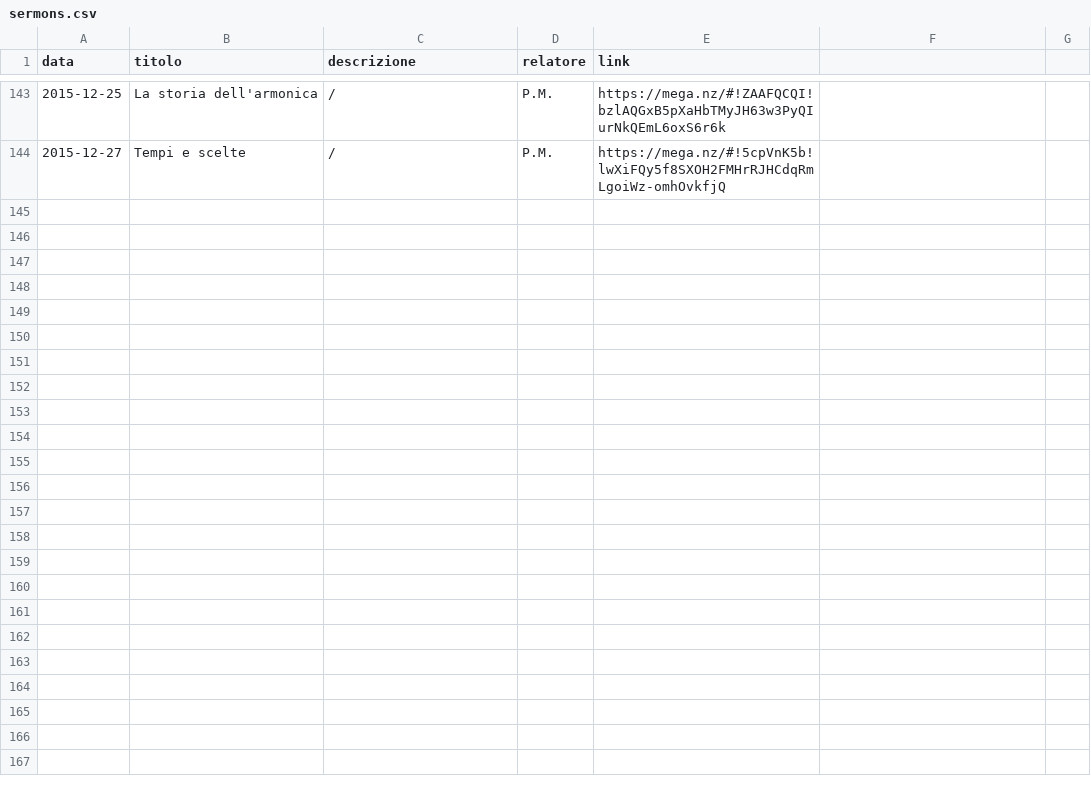
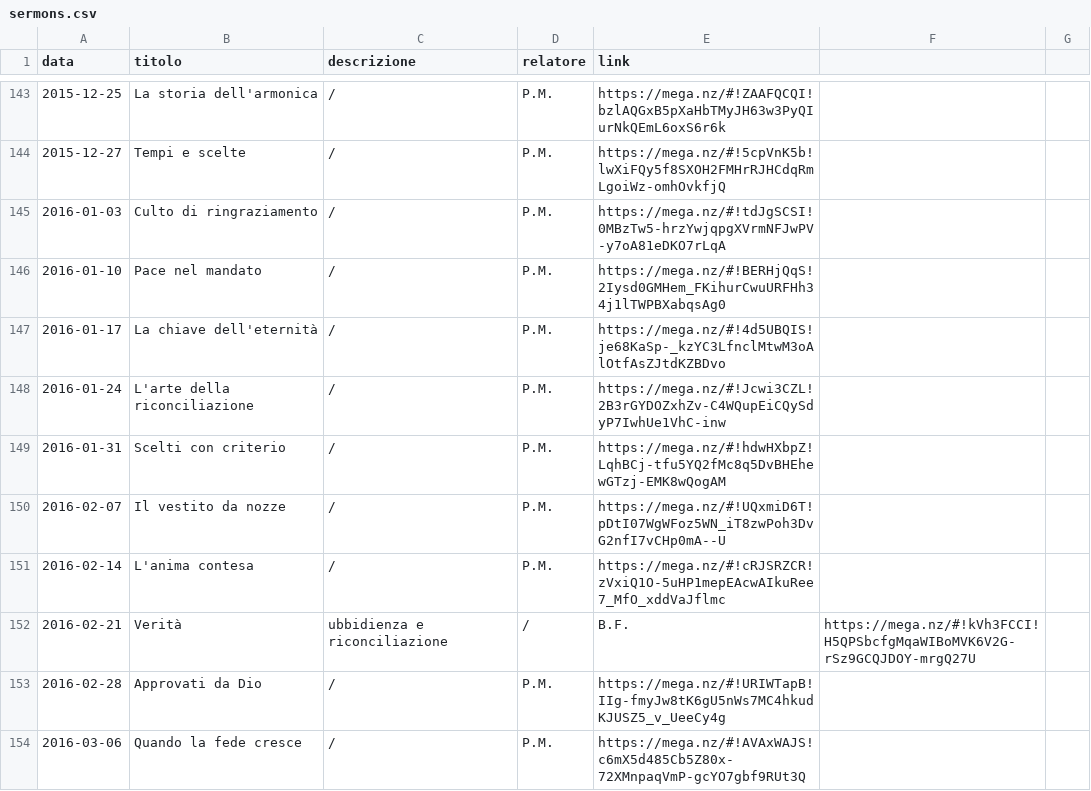
Before and after one commit to ChiesaSiloe/chiesasiloe.github.io, a CSV file: _data/sermons.csv, drawn as a sheet; only a part is shown, gaps mark what is left out; the diff covers the shown part only; the diff names each change by its address in the sheet, - before the commit and + after, or states it on an @@ line.

Commit message:
2016

```diff
--- a/_data/sermons.csv
+++ b/_data/sermons.csv
+row 145: 2016-01-03 | Culto di ringraziamento | / | P.M. | https://mega.nz/#!tdJgSCSI!0MBzTw5-hrzYwjqpgXVrmNFJwPV-y7oA81eDKO7rLqA
+row 146: 2016-01-10 | Pace nel mandato | / | P.M. | https://mega.nz/#!BERHjQqS!2Iysd0GMHem_FKihurCwuURFHh34j1lTWPBXabqsAg0
+row 147: 2016-01-17 | La chiave dell'eternità | / | P.M. | https://mega.nz/#!4d5UBQIS!je68KaSp-_kzYC3LfnclMtwM3oAlOtfAsZJtdKZBDvo
+row 148: 2016-01-24 | L'arte della riconciliazione | / | P.M. | https://mega.nz/#!Jcwi3CZL!2B3rGYDOZxhZv-C4WQupEiCQySdyP7IwhUe1VhC-inw
+row 149: 2016-01-31 | Scelti con criterio | / | P.M. | https://mega.nz/#!hdwHXbpZ!LqhBCj-tfu5YQ2fMc8q5DvBHEhewGTzj-EMK8wQogAM
+row 150: 2016-02-07 | Il vestito da nozze | / | P.M. | https://mega.nz/#!UQxmiD6T!pDtI07WgWFoz5WN_iT8zwPoh3DvG2nfI7vCHp0mA--U
+row 151: 2016-02-14 | L'anima contesa | / | P.M. | https://mega.nz/#!cRJSRZCR!zVxiQ1O-5uHP1mepEAcwAIkuRee7_MfO_xddVaJflmc
+row 152: 2016-02-21 | Verità | ubbidienza e riconciliazione | / | B.F. | https://mega.nz/#!kVh3FCCI!H5QPSbcfgMqaWIBoMVK6V2G-rSz9GCQJDOY-mrgQ27U
+row 153: 2016-02-28 | Approvati da Dio | / | P.M. | https://mega.nz/#!URIWTapB!IIg-fmyJw8tK6gU5nWs7MC4hkudKJUSZ5_v_UeeCy4g
+row 154: 2016-03-06 | Quando la fede cresce | / | P.M. | https://mega.nz/#!AVAxWAJS!c6mX5d485Cb5Z80x-72XMnpaqVmP-gcYO7gbf9RUt3Q
```
Also changed, not shown: 10 added rows elsewhere in this file.
